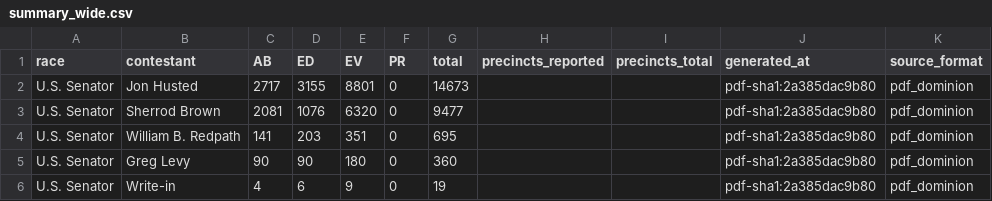
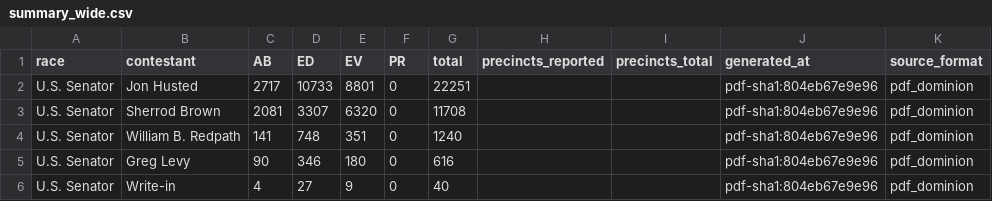
Before and after one commit to dscarvalone/scrapers2026, a CSV file: counties/miami/data/summary_wide.csv, drawn as a sheet.

```diff
--- a/counties/miami/data/summary_wide.csv
+++ b/counties/miami/data/summary_wide.csv
@@ -1,6 +1,6 @@
 race,contestant,AB,ED,EV,PR,total,precincts_reported,precincts_total,generated_at,source_format
-U.S. Senator,Jon Husted,2717,3155,8801,0,14673,,,pdf-sha1:2a385dac9b80,pdf_dominion
-U.S. Senator,Sherrod Brown,2081,1076,6320,0,9477,,,pdf-sha1:2a385dac9b80,pdf_dominion
-U.S. Senator,William B. Redpath,141,203,351,0,695,,,pdf-sha1:2a385dac9b80,pdf_dominion
-U.S. Senator,Greg Levy,90,90,180,0,360,,,pdf-sha1:2a385dac9b80,pdf_dominion
-U.S. Senator,Write-in,4,6,9,0,19,,,pdf-sha1:2a385dac9b80,pdf_dominion
+U.S. Senator,Jon Husted,2717,10733,8801,0,22251,,,pdf-sha1:804eb67e9e96,pdf_dominion
+U.S. Senator,Sherrod Brown,2081,3307,6320,0,11708,,,pdf-sha1:804eb67e9e96,pdf_dominion
+U.S. Senator,William B. Redpath,141,748,351,0,1240,,,pdf-sha1:804eb67e9e96,pdf_dominion
+U.S. Senator,Greg Levy,90,346,180,0,616,,,pdf-sha1:804eb67e9e96,pdf_dominion
+U.S. Senator,Write-in,4,27,9,0,40,,,pdf-sha1:804eb67e9e96,pdf_dominion
```
Also changed, not shown: results/senate_by_timing.csv, results/senate_statewide_by_county.csv, 1 other file.
